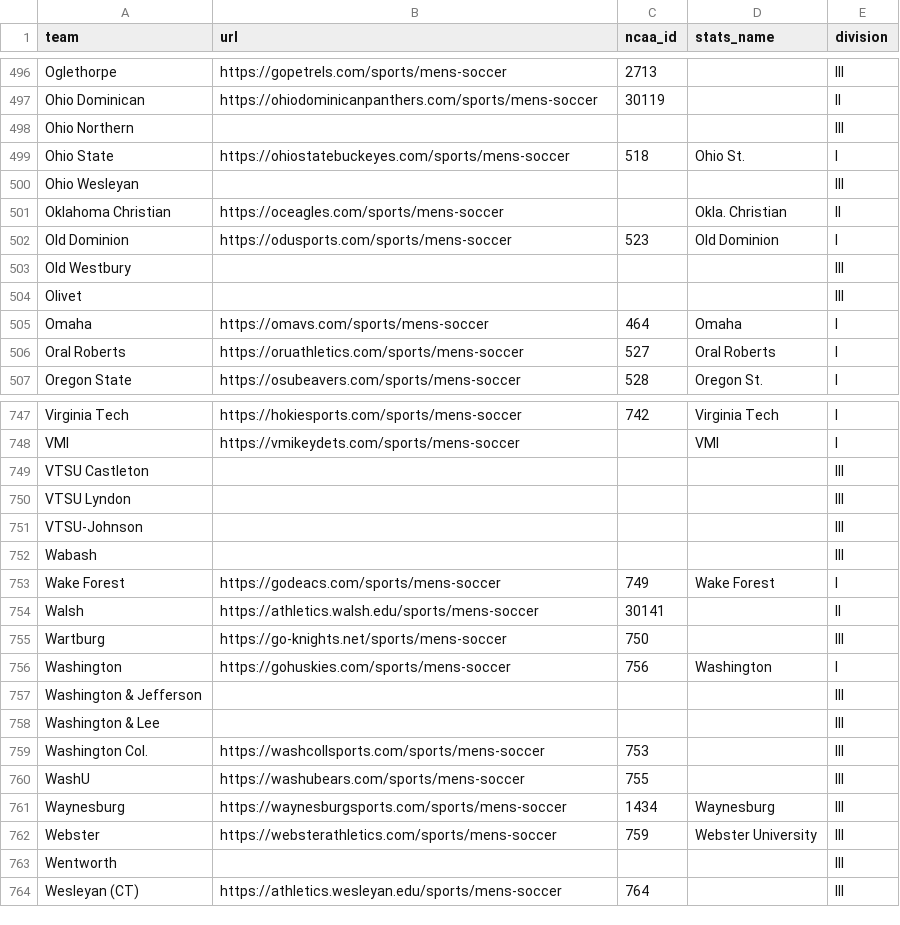
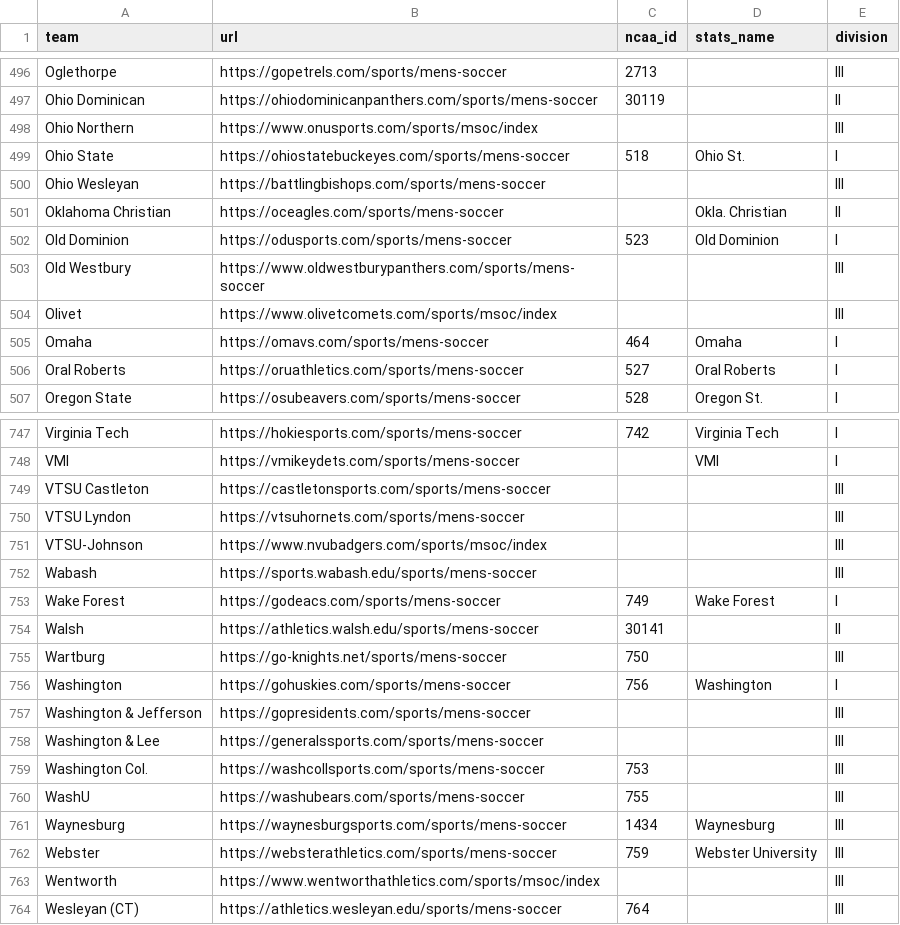
Before and after one commit to Sports-Roster-Data/mens-soccer, a CSV file: teams.csv, drawn as a sheet; only a part is shown, gaps mark what is left out; the diff covers the shown part only.

```diff
--- a/teams.csv
+++ b/teams.csv
@@ -497,9 +497,9 @@ Oglethorpe,https://gopetrels.com/sports/mens-soccer,2713,,III
 Ohio Dominican,https://ohiodominicanpanthers.com/sports/mens-soccer,30119,,II
-Ohio Northern,,,,III
+Ohio Northern,https://www.onusports.com/sports/msoc/index,,,III
 Ohio State,https://ohiostatebuckeyes.com/sports/mens-soccer,518,Ohio St.,I
-Ohio Wesleyan,,,,III
+Ohio Wesleyan,https://battlingbishops.com/sports/mens-soccer,,,III
 Oklahoma Christian,https://oceagles.com/sports/mens-soccer,,Okla. Christian,II
 Old Dominion,https://odusports.com/sports/mens-soccer,523,Old Dominion,I
-Old Westbury,,,,III
-Olivet,,,,III
+Old Westbury,https://www.oldwestburypanthers.com/sports/mens-soccer,,,III
+Olivet,https://www.olivetcomets.com/sports/msoc/index,,,III
 Omaha,https://omavs.com/sports/mens-soccer,464,Omaha,I
@@ -748,6 +748,6 @@ Virginia Tech,https://hokiesports.com/sports/mens-soccer,742,Virginia Tech,I
 VMI,https://vmikeydets.com/sports/mens-soccer,,VMI,I
-VTSU Castleton,,,,III
-VTSU Lyndon,,,,III
-VTSU-Johnson,,,,III
-Wabash,,,,III
+VTSU Castleton,https://castletonsports.com/sports/mens-soccer,,,III
+VTSU Lyndon,https://vtsuhornets.com/sports/mens-soccer,,,III
+VTSU-Johnson,https://www.nvubadgers.com/sports/msoc/index,,,III
+Wabash,https://sports.wabash.edu/sports/mens-soccer,,,III
 Wake Forest,https://godeacs.com/sports/mens-soccer,749,Wake Forest,I
@@ -756,4 +756,4 @@ Wartburg,https://go-knights.net/sports/mens-soccer,750,,III
 Washington,https://gohuskies.com/sports/mens-soccer,756,Washington,I
-Washington & Jefferson,,,,III
-Washington & Lee,,,,III
+Washington & Jefferson,https://gopresidents.com/sports/mens-soccer,,,III
+Washington & Lee,https://generalssports.com/sports/mens-soccer,,,III
 Washington Col.,https://washcollsports.com/sports/mens-soccer,753,,III
@@ -762,3 +762,3 @@ Waynesburg,https://waynesburgsports.com/sports/mens-soccer,1434,Waynesburg,III
 Webster,https://websterathletics.com/sports/mens-soccer,759,Webster University,III
-Wentworth,,,,III
+Wentworth,https://www.wentworthathletics.com/sports/msoc/index,,,III
 Wesleyan (CT),https://athletics.wesleyan.edu/sports/mens-soccer,764,,III
```
Also changed, not shown: 71 edited cells elsewhere in this file.
